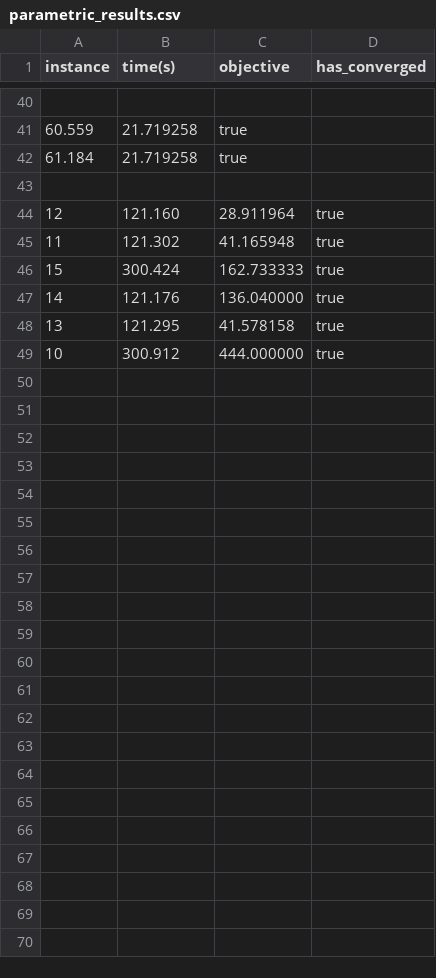
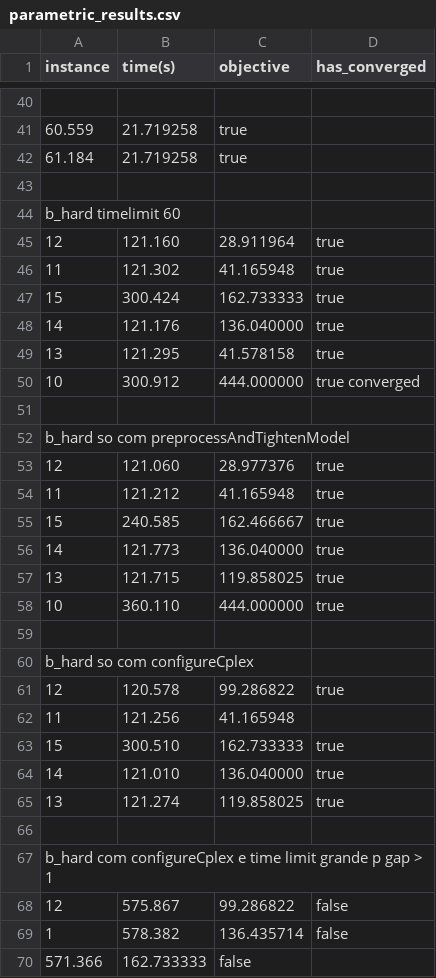
Before and after one commit to andre-tavas/challenge-sbpo-2025, a CSV file: parametric_results.csv, drawn as a sheet; only a part is shown, gaps mark what is left out; addresses are those after the commit; the diff names each change by its address in the sheet, - before the commit and + after, or states it on an @@ line.

Commit message:
Using all remaining time when t is not improved

```diff
--- a/parametric_results.csv
+++ b/parametric_results.csv
+row 44: b_hard timelimit 60
-D50 (has_converged): true
+D50 (has_converged): true converged
+row 51: (empty)
+row 52: b_hard so com preprocessAndTightenModel
+row 53: 12 | 121.060 | 28.977376 | true
+row 54: 11 | 121.212 | 41.165948 | true
+row 55: 15 | 240.585 | 162.466667 | true
+row 56: 14 | 121.773 | 136.040000 | true
+row 57: 13 | 121.715 | 119.858025 | true
+row 58: 10 | 360.110 | 444.000000 | true
+row 59: (empty)
+row 60: b_hard so com configureCplex
+row 61: 12 | 120.578 | 99.286822 | true
+row 62: 11 | 121.256 | 41.165948
+row 63: 15 | 300.510 | 162.733333 | true
+row 64: 14 | 121.010 | 136.040000 | true
+row 65: 13 | 121.274 | 119.858025 | true
+row 66: (empty)
+row 67: b_hard com configureCplex e time limit grande p gap > 1
+row 68: 12 | 575.867 | 99.286822 | false
+row 69: 1 | 578.382 | 136.435714 | false
+row 70: 571.366 | 162.733333 | false
```
Also changed, not shown: 8 other files.
